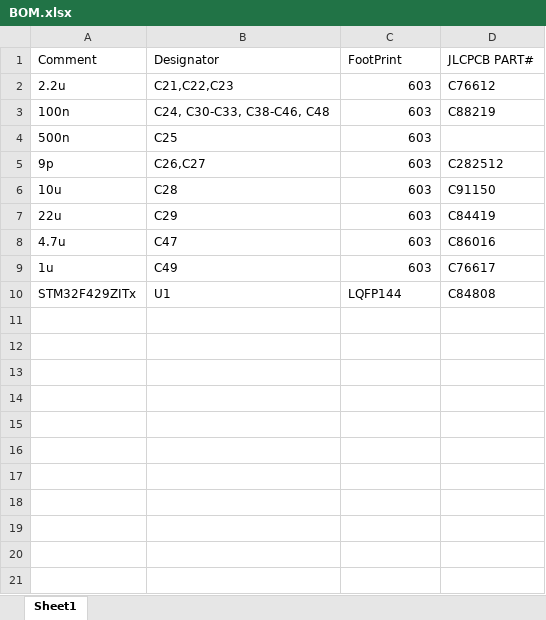
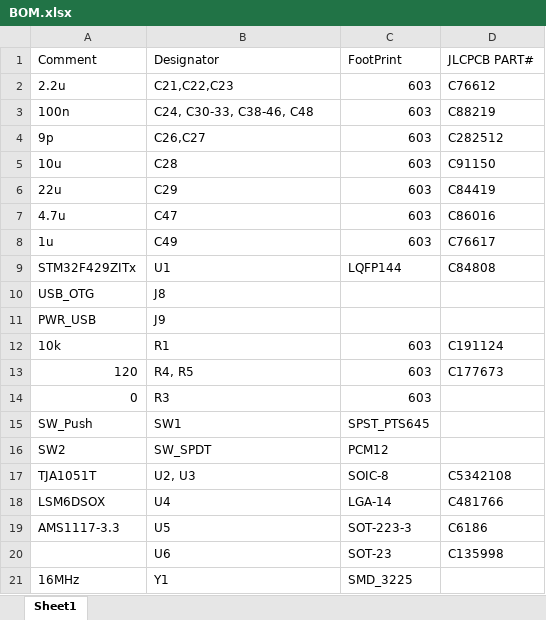
Before and after one commit to WilliamLim781/PCB_practice, an Excel workbook: rev2/manufacturing/BOM.xlsx, sheet Sheet1, drawn as a sheet; values as stored, in another font and other column widths than the file's, no borders; removed rows and columns are numbered as before the commit, all else as after; the diff names each change by its address in the sheet, - before the commit and + after, or states it on an @@ line.

```diff
--- a/rev2/manufacturing/BOM.xlsx (sheet Sheet1)
+++ b/rev2/manufacturing/BOM.xlsx (sheet Sheet1)
-B3 (Designator): C24, C30-C33, C38-C46, C48
+B3 (Designator): C24, C30-33, C38-46, C48
-row 4: 500n | C25 | 603
+row 10: USB_OTG | J8
+row 11: PWR_USB | J9
+row 12: 10k | R1 | 603 | C191124
+row 13: 120 | R4, R5 | 603 | C177673
+row 14: 0 | R3 | 603
+row 15: SW_Push | SW1 | SPST_PTS645
+row 16: SW2 | SW_SPDT | PCM12
+row 17: TJA1051T | U2, U3 | SOIC-8 | C5342108
+row 18: LSM6DSOX | U4 | LGA-14 | C481766
+row 19: AMS1117-3.3 | U5 | SOT-223-3 | C6186
+row 20:  | U6 | SOT-23 | C135998
+row 21: 16MHz | Y1 | SMD_3225
```
Also changed, not shown: 21 other files.
